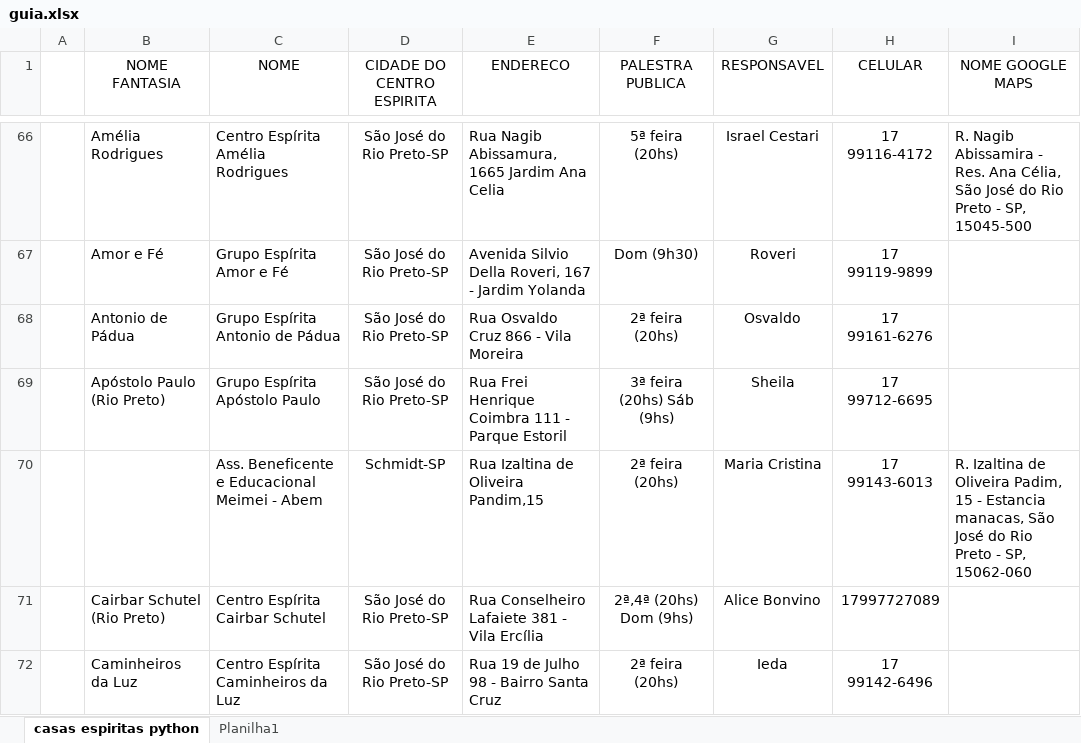
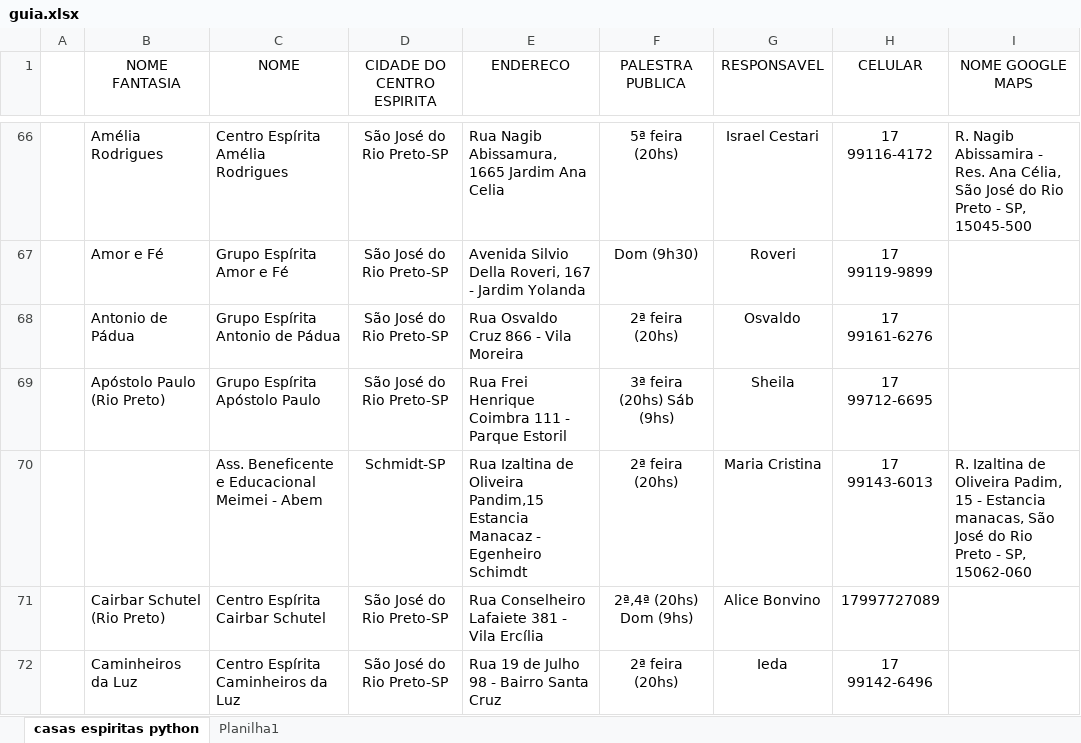
Before and after one commit to ConexaoEspirita/guia_espirita, an Excel workbook: guia.xlsx, sheet casas espiritas python, drawn as a sheet; only a part is shown, gaps mark what is left out; values as stored, in another font and other column widths than the file's, no borders; the diff names each change by its address in the sheet, - before the commit and + after, or states it on an @@ line.

Commit message:
Add files via upload

```diff
--- a/guia.xlsx (sheet casas espiritas python)
+++ b/guia.xlsx (sheet casas espiritas python)
-E70 (ENDERECO): …Oliveira Pandim,15
+E70 (ENDERECO): …Oliveira Pandim,15 Estancia Manacaz - Egenheiro Schimdt
```
